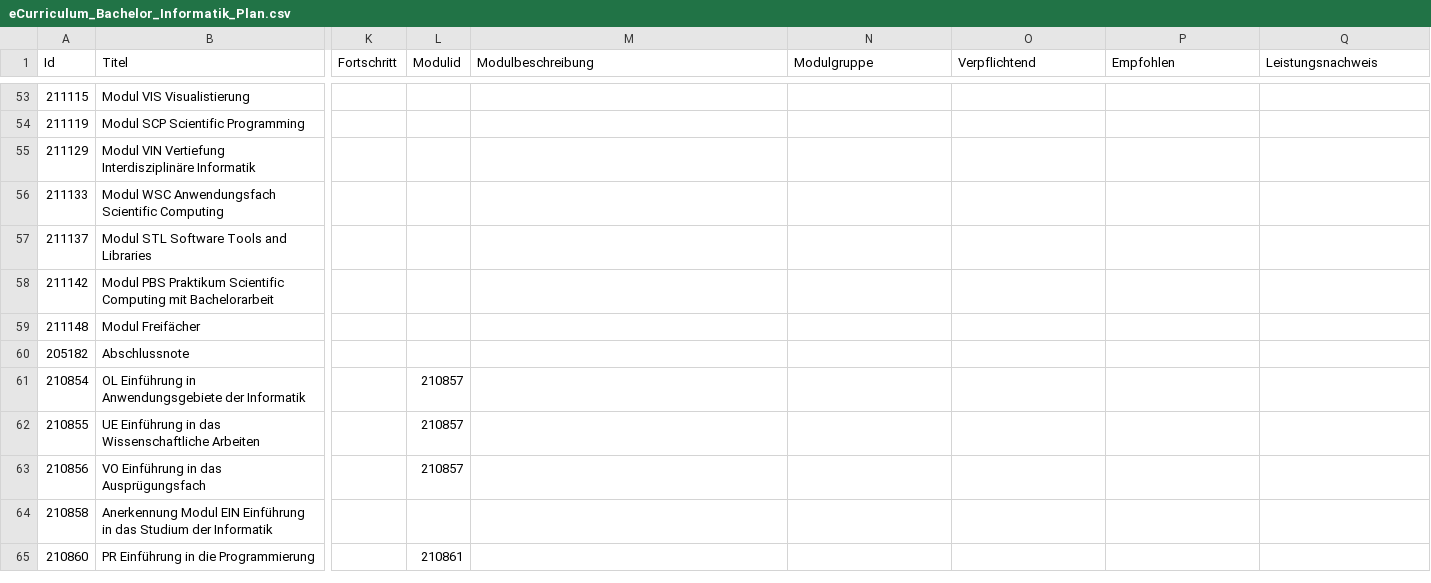
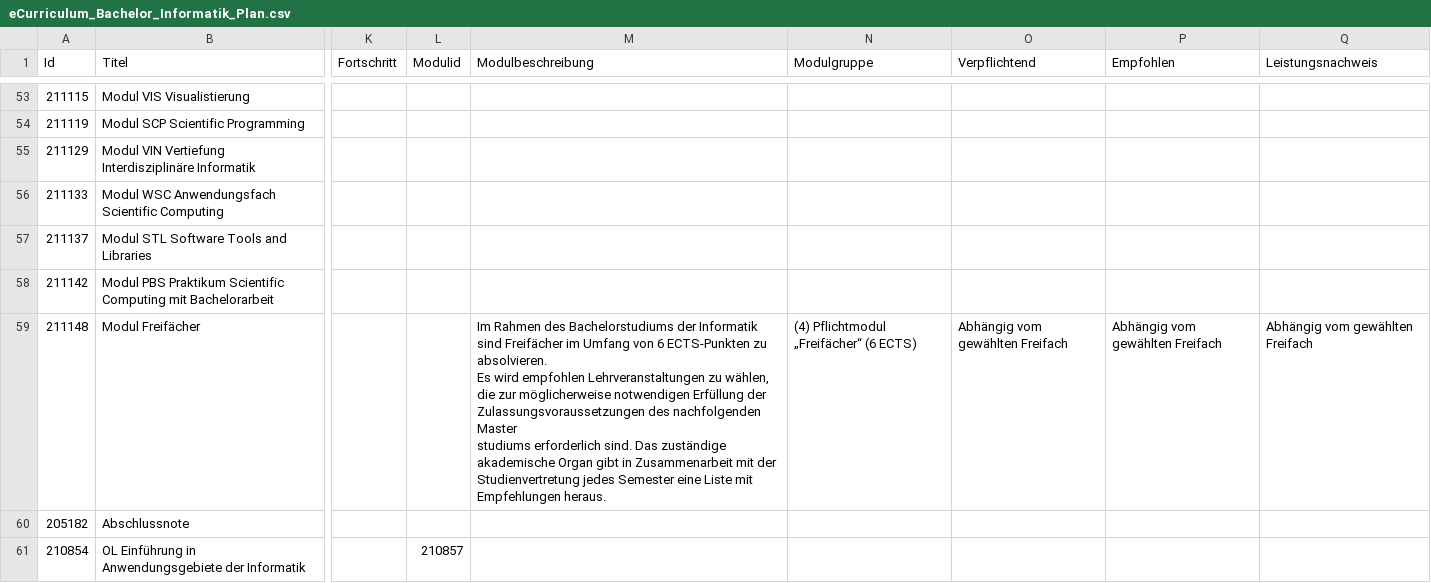
Before and after one commit to attoPascal/hci, a CSV file: plan/eCurriculum_Bachelor_Informatik_Plan.csv, drawn as a sheet; only a part is shown, gaps mark what is left out; the shorter side is filled out with more unchanged rows; ↵ is a line break in a cell; the diff covers the shown part only; the diff names each change by its address in the sheet, - before the commit and + after, or states it on an @@ line.

Commit message:
PDF erweitert, Fehler im eCurriculum behoben.

```diff
--- a/plan/eCurriculum_Bachelor_Informatik_Plan.csv
+++ b/plan/eCurriculum_Bachelor_Informatik_Plan.csv
-M59 (Modulbeschreibung): (empty)
+M59 (Modulbeschreibung): Im Rahmen des Bachelorstudiums der Informatik sind Freifächer im Umfang von 6 ECTS-Punkten zu ↵ absolvieren. ↵ Es wird empfohlen Lehrveranstaltungen zu wählen, ↵ die zur möglicherweise notwendigen Erfüllung der ↵ Zulassungsvoraussetzungen des nachfolgenden Master ↵ studiums erforderlich sind. Das zuständige ↵ akademische Organ gibt in Zusammenarbeit mit der Studienvertretung jedes Semester eine Liste mit ↵ Empfehlungen heraus.
-N59 (Modulgruppe): (empty)
+N59 (Modulgruppe): (4) Pflichtmodul „Freifächer“ (6 ECTS)
-O59 (Verpflichtend): (empty)
+O59 (Verpflichtend): Abhängig vom gewählten Freifach
-P59 (Empfohlen): (empty)
+P59 (Empfohlen): Abhängig vom gewählten Freifach
-Q59 (Leistungsnachweis): (empty)
+Q59 (Leistungsnachweis): Abhängig vom gewählten Freifach
```
Also changed, not shown: 2 edited cells elsewhere in this file, 7 other files.
